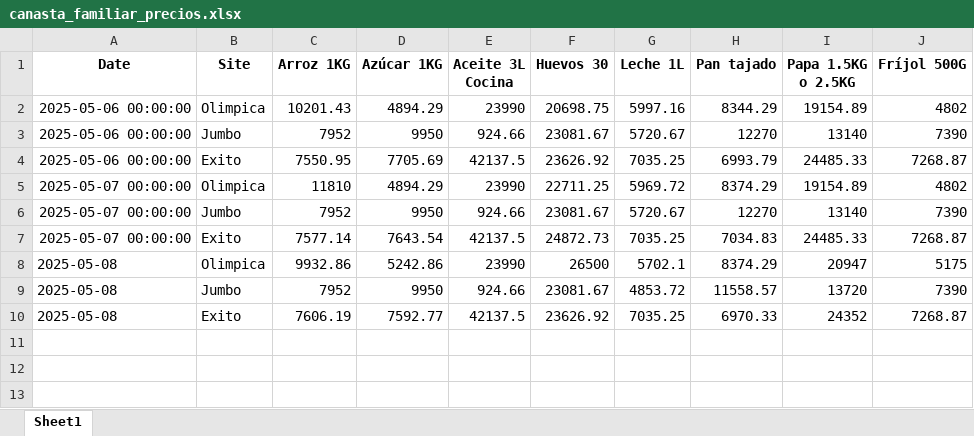
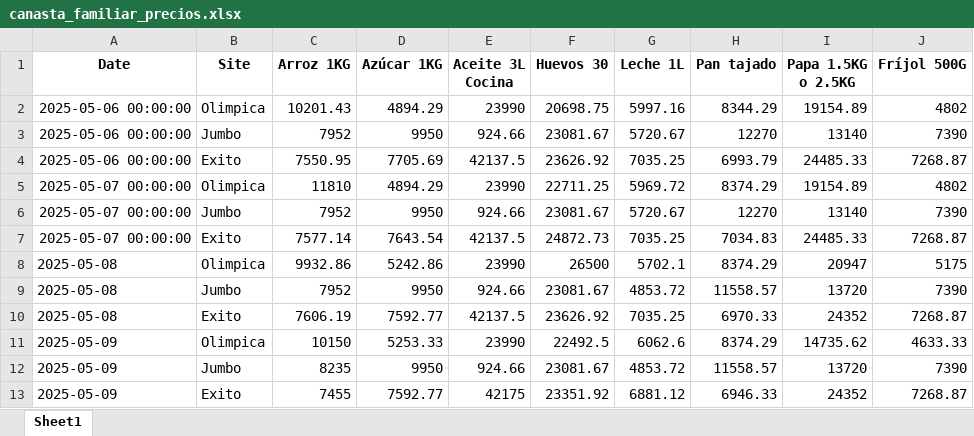
Before and after one commit to puj-course/fis_2025_g2, an Excel workbook: scripts/canasta_familiar_precios.xlsx, sheet Sheet1, drawn as a sheet; values as stored, in another font and other column widths than the file's, no borders; the diff names each change by its address in the sheet, - before the commit and + after, or states it on an @@ line.

Commit message:
Updated prices

```diff
--- a/scripts/canasta_familiar_precios.xlsx (sheet Sheet1)
+++ b/scripts/canasta_familiar_precios.xlsx (sheet Sheet1)
+row 11: 2025-05-09 | Olimpica | 10150 | 5253.33 | 23990 | 22492.5 | 6062.6 | 8374.29 | 14735.62 | 4633.33
+row 12: 2025-05-09 | Jumbo | 8235 | 9950 | 924.66 | 23081.67 | 4853.72 | 11558.57 | 13720 | 7390
+row 13: 2025-05-09 | Exito | 7455 | 7592.77 | 42175 | 23351.92 | 6881.12 | 6946.33 | 24352 | 7268.87
```
